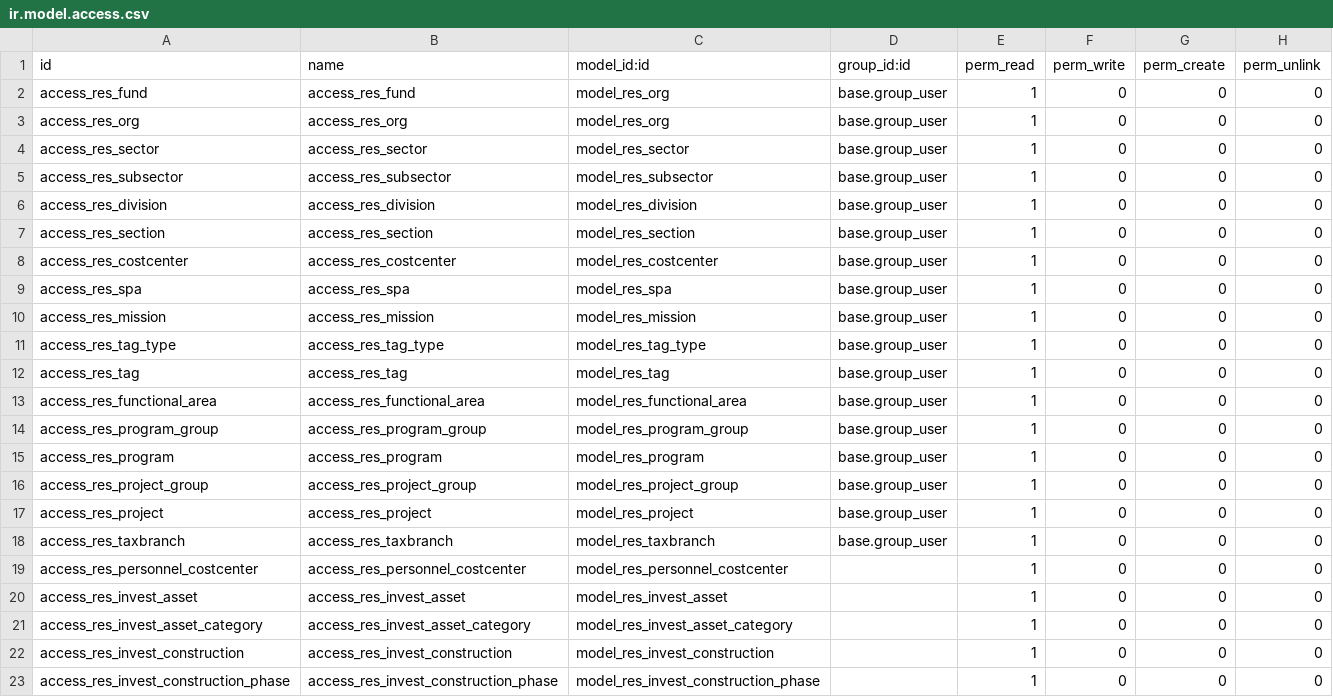
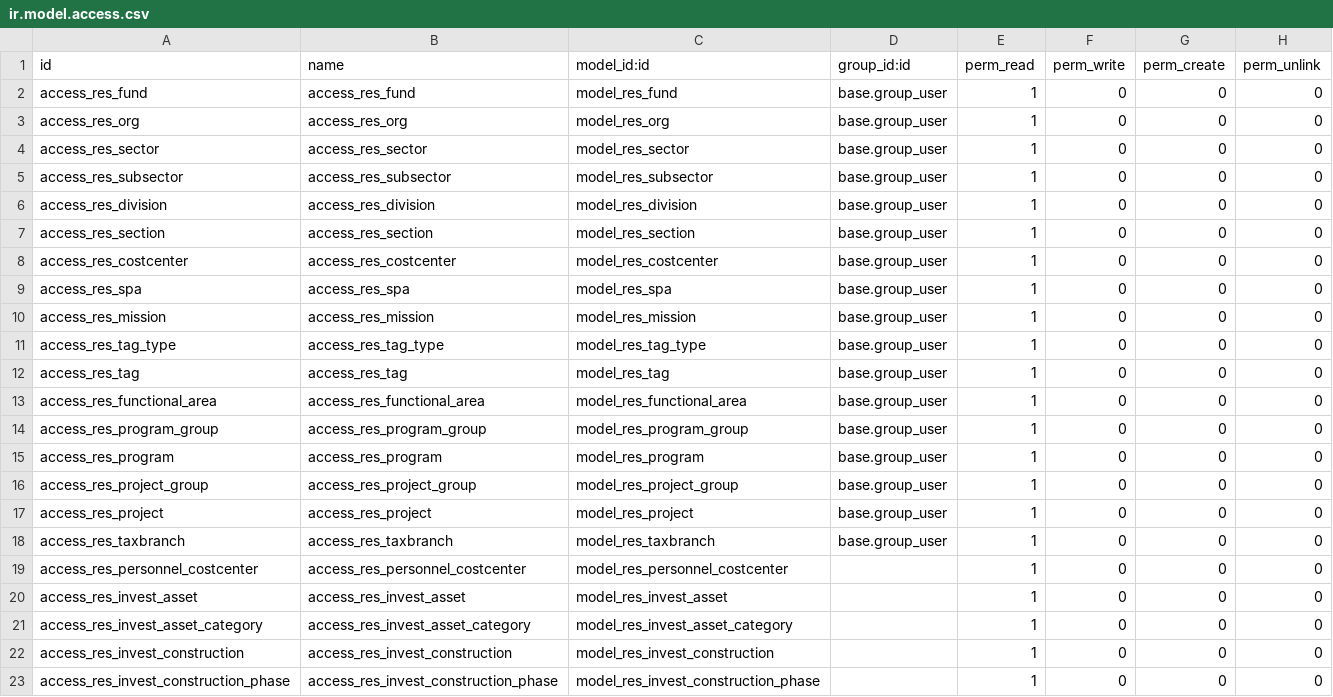
Before and after one commit to pabi2/pb2_addons, a CSV file: pabi_base/security/ir.model.access.csv, drawn as a sheet.

Commit message:
[FIX] ir.model.access.csv

```diff
--- a/pabi_base/security/ir.model.access.csv
+++ b/pabi_base/security/ir.model.access.csv
@@ -1,3 +1,3 @@
 id,name,model_id:id,group_id:id,perm_read,perm_write,perm_create,perm_unlink
-access_res_fund,access_res_fund,model_res_org,base.group_user,1,0,0,0
+access_res_fund,access_res_fund,model_res_fund,base.group_user,1,0,0,0
 access_res_org,access_res_org,model_res_org,base.group_user,1,0,0,0
```
